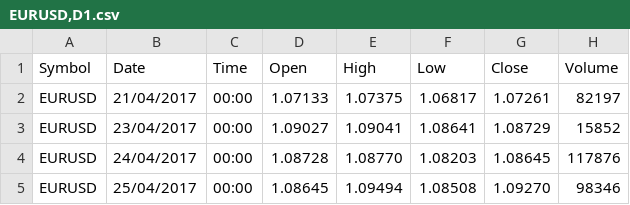
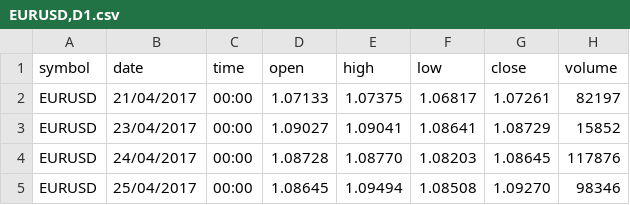
Before and after one commit to mj-e/d3charts, a CSV file: csv/EURUSD,D1.csv, drawn as a sheet; only a part is shown; removed rows and columns are numbered as before the commit, all else as after; the diff names each change by its address in the sheet, - before the commit and + after, or states it on an @@ line.

```diff
--- a/csv/EURUSD,D1.csv
+++ b/csv/EURUSD,D1.csv
-row 1: Symbol | Date | Time | Open | High | Low | Close | Volume
+row 1: symbol | date | time | open | high | low | close | volume
```
Also changed, not shown: 3 other files.
